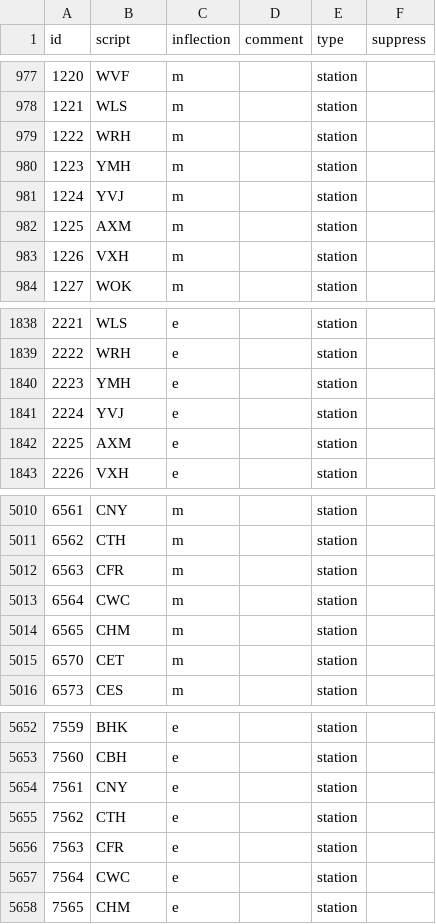
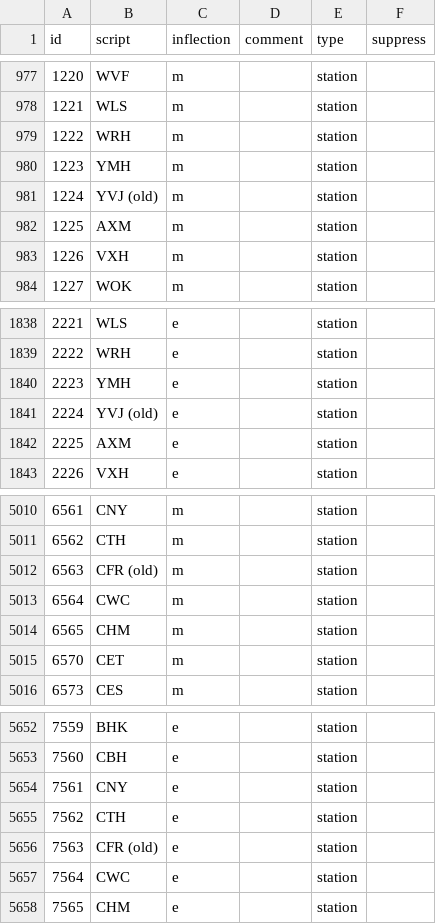
Before and after one commit to Rail-Announcements/ketech-llpa-announcements, a CSV file: Female1_transcriptions.csv, drawn as a sheet; only a part is shown, gaps mark what is left out.

```diff
--- a/Female1_transcriptions.csv
+++ b/Female1_transcriptions.csv
@@ -980,3 +980,3 @@ id,script,inflection,comment,type,suppress
 1223,YMH,m,,station,
-1224,YVJ,m,,station,
+1224,YVJ (old),m,,station,
 1225,AXM,m,,station,
@@ -1840,3 +1840,3 @@ id,script,inflection,comment,type,suppress
 2223,YMH,e,,station,
-2224,YVJ,e,,station,
+2224,YVJ (old),e,,station,
 2225,AXM,e,,station,
@@ -5011,3 +5011,3 @@ id,script,inflection,comment,type,suppress
 6562,CTH,m,,station,
-6563,CFR,m,,station,
+6563,CFR (old),m,,station,
 6564,CWC,m,,station,
@@ -5655,3 +5655,3 @@ id,script,inflection,comment,type,suppress
 7562,CTH,e,,station,
-7563,CFR,e,,station,
+7563,CFR (old),e,,station,
 7564,CWC,e,,station,
```
Also changed, not shown: Male1_transcriptions.csv.
